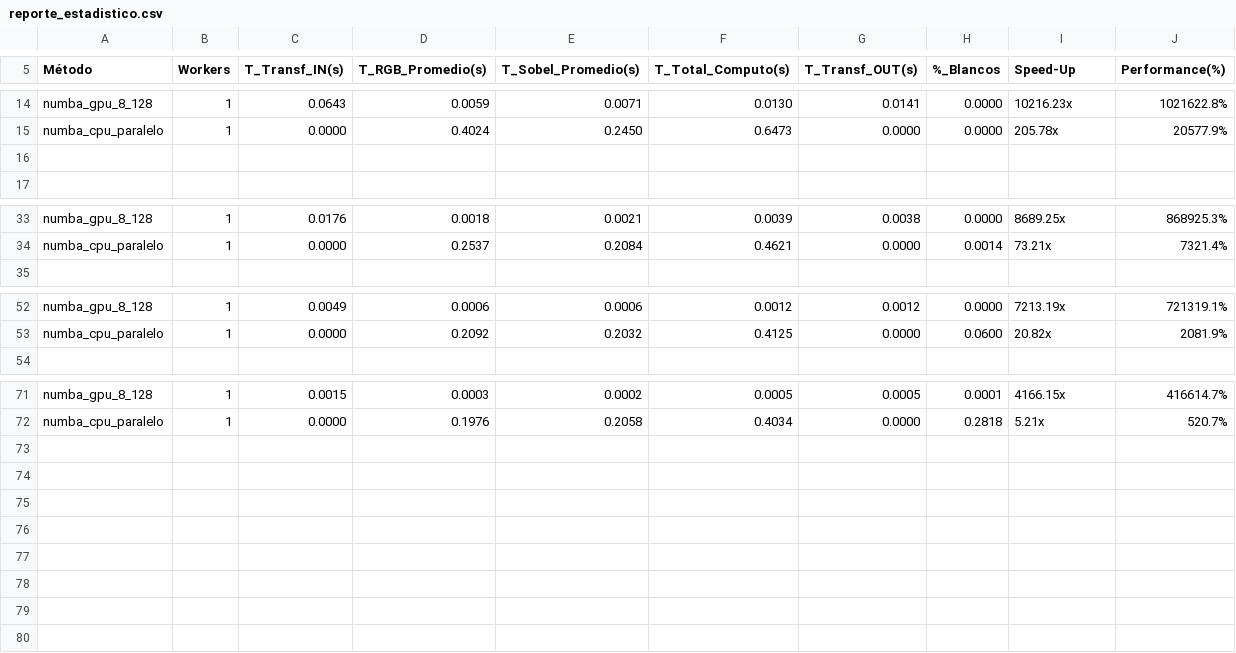
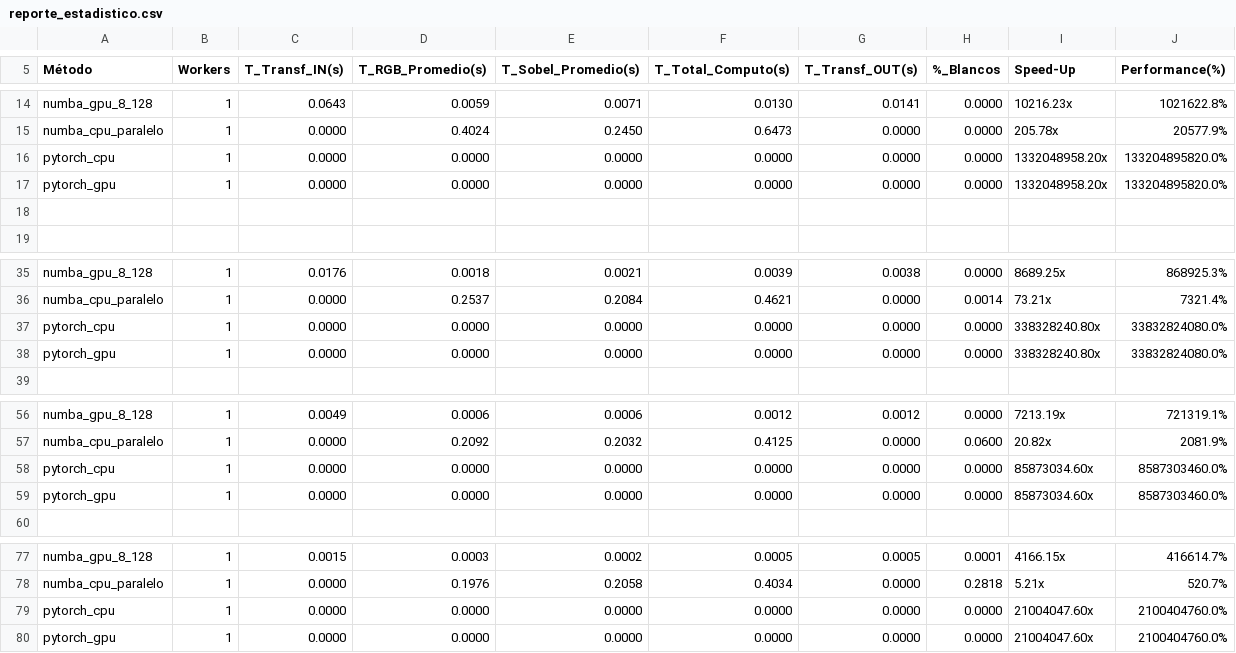
Before and after one commit to maxitoto/Sistemas-Paralelos, a CSV file: PipeLine/resultados/reporte_estadistico.csv, drawn as a sheet; only a part is shown, gaps mark what is left out.

Commit message:
pytorch

```diff
--- a/PipeLine/resultados/reporte_estadistico.csv
+++ b/PipeLine/resultados/reporte_estadistico.csv
@@ -15,2 +15,4 @@ numba_gpu_8_128,1,0.0643,0.0059,0.0071,0.0130,0.0141,0.0000,10216.23x,1021622.8%
 numba_cpu_paralelo,1,0.0000,0.4024,0.2450,0.6473,0.0000,0.0000,205.78x,20577.9%
+pytorch_cpu,1,0.0000,0.0000,0.0000,0.0000,0.0000,0.0000,1332048958.20x,133204895820.0%
+pytorch_gpu,1,0.0000,0.0000,0.0000,0.0000,0.0000,0.0000,1332048958.20x,133204895820.0%
 
@@ -34,2 +36,4 @@ numba_gpu_8_128,1,0.0176,0.0018,0.0021,0.0039,0.0038,0.0000,8689.25x,868925.3%
 numba_cpu_paralelo,1,0.0000,0.2537,0.2084,0.4621,0.0000,0.0014,73.21x,7321.4%
+pytorch_cpu,1,0.0000,0.0000,0.0000,0.0000,0.0000,0.0000,338328240.80x,33832824080.0%
+pytorch_gpu,1,0.0000,0.0000,0.0000,0.0000,0.0000,0.0000,338328240.80x,33832824080.0%
 
@@ -53,2 +57,4 @@ numba_gpu_8_128,1,0.0049,0.0006,0.0006,0.0012,0.0012,0.0000,7213.19x,721319.1%
 numba_cpu_paralelo,1,0.0000,0.2092,0.2032,0.4125,0.0000,0.0600,20.82x,2081.9%
+pytorch_cpu,1,0.0000,0.0000,0.0000,0.0000,0.0000,0.0000,85873034.60x,8587303460.0%
+pytorch_gpu,1,0.0000,0.0000,0.0000,0.0000,0.0000,0.0000,85873034.60x,8587303460.0%
 
@@ -72 +78,3 @@ numba_gpu_8_128,1,0.0015,0.0003,0.0002,0.0005,0.0005,0.0001,4166.15x,416614.7%
 numba_cpu_paralelo,1,0.0000,0.1976,0.2058,0.4034,0.0000,0.2818,5.21x,520.7%
+pytorch_cpu,1,0.0000,0.0000,0.0000,0.0000,0.0000,0.0000,21004047.60x,2100404760.0%
+pytorch_gpu,1,0.0000,0.0000,0.0000,0.0000,0.0000,0.0000,21004047.60x,2100404760.0%
```
Also changed, not shown: 8 other files.
